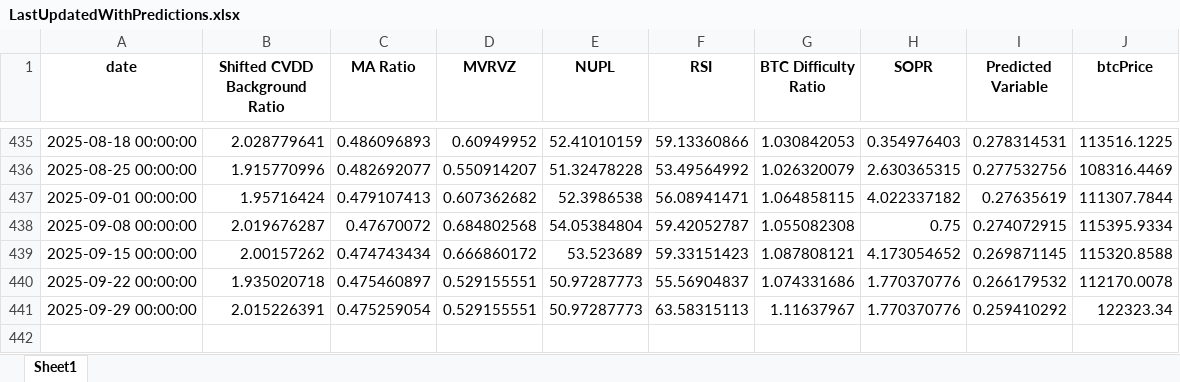
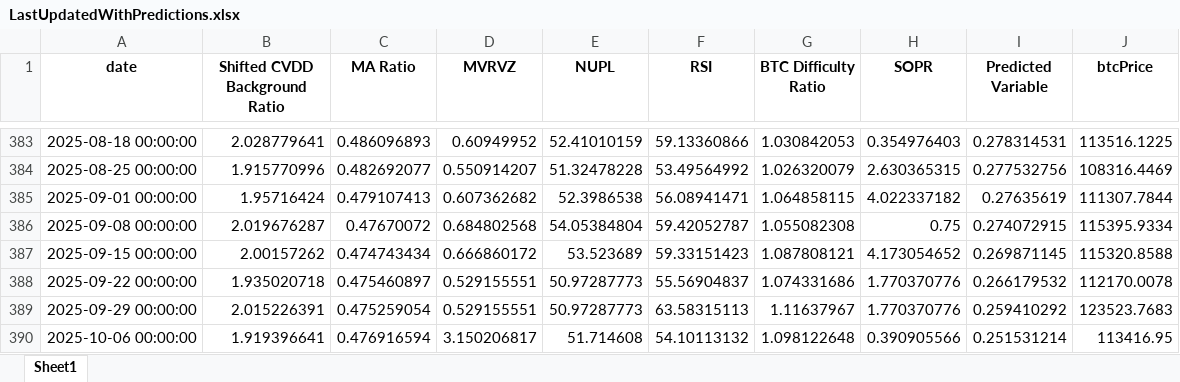
Before and after one commit to BenjiFaccin/eclipsev2, an Excel workbook: static/assets/LastUpdatedWithPredictions.xlsx, sheet Sheet1, drawn as a sheet; only a part is shown, gaps mark what is left out; values as stored, in another font and other column widths than the file's, no borders; addresses are those after the commit; the diff covers the shown part only; the diff names each change by its address in the sheet, - before the commit and + after, or states it on an @@ line.

```diff
--- a/static/assets/LastUpdatedWithPredictions.xlsx (sheet Sheet1)
+++ b/static/assets/LastUpdatedWithPredictions.xlsx (sheet Sheet1)
-J389 (btcPrice): 122323.34
+J389 (btcPrice): 123523.7683
+row 390: 2025-10-06 00:00:00 | 1.919396641 | 0.476916594 | 3.150206817 | 51.714608 | 54.10113132 | 1.098122648 | 0.390905566 | 0.251531214 | 113416.95
```
Also changed, not shown: 52 removed rows elsewhere in this sheet.
